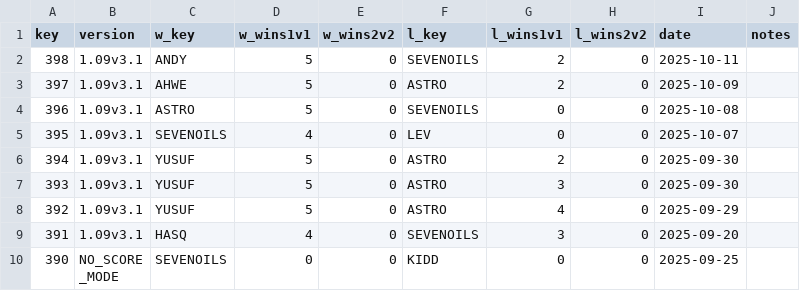
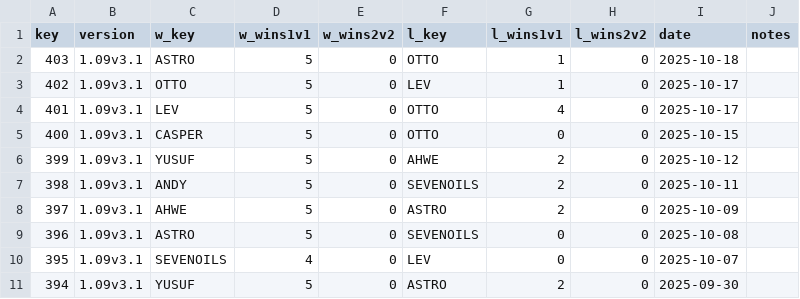
Before and after one commit to alexander5109/BFME2-Python-ChallengesSystem, a CSV file: data/challenges.csv, drawn as a sheet; only a part is shown; the shorter side is filled out with more unchanged rows; the diff names each change by its address in the sheet, - before the commit and + after, or states it on an @@ line.

```diff
--- a/data/challenges.csv
+++ b/data/challenges.csv
+row 2: 403 | 1.09v3.1 | ASTRO | 5 | 0 | OTTO | 1 | 0 | 2025-10-18
+row 3: 402 | 1.09v3.1 | OTTO | 5 | 0 | LEV | 1 | 0 | 2025-10-17
+row 4: 401 | 1.09v3.1 | LEV | 5 | 0 | OTTO | 4 | 0 | 2025-10-17
+row 5: 400 | 1.09v3.1 | CASPER | 5 | 0 | OTTO | 0 | 0 | 2025-10-15
+row 6: 399 | 1.09v3.1 | YUSUF | 5 | 0 | AHWE | 2 | 0 | 2025-10-12
```
Also changed, not shown: 7 other files.
